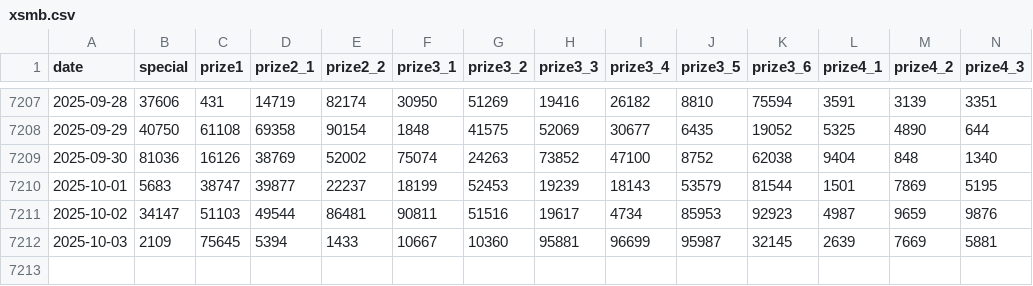
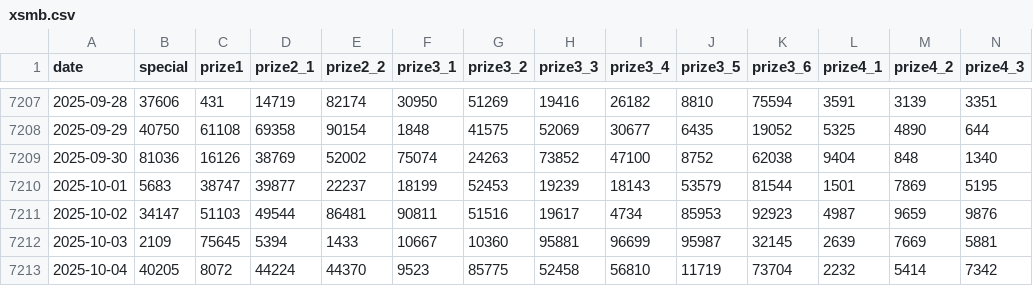
Before and after one commit to AnhTuPhi/xsmb-vietnam-lottery-analysis, a CSV file: data/xsmb.csv, drawn as a sheet; only a part is shown, gaps mark what is left out; rows hold the shown columns only; the diff names each change by its address in the sheet, - before the commit and + after, or states it on an @@ line.

```diff
--- a/data/xsmb.csv
+++ b/data/xsmb.csv
+row 7213: 2025-10-04 | 40205 | 8072 | 44224 | 44370 | 9523 | 85775 | 52458 | 56810 | 11719 | 73704 | 2232 | 5414 | 7342
```
Also changed, not shown: data/xsmb-2-digits.csv, 17 other files.
